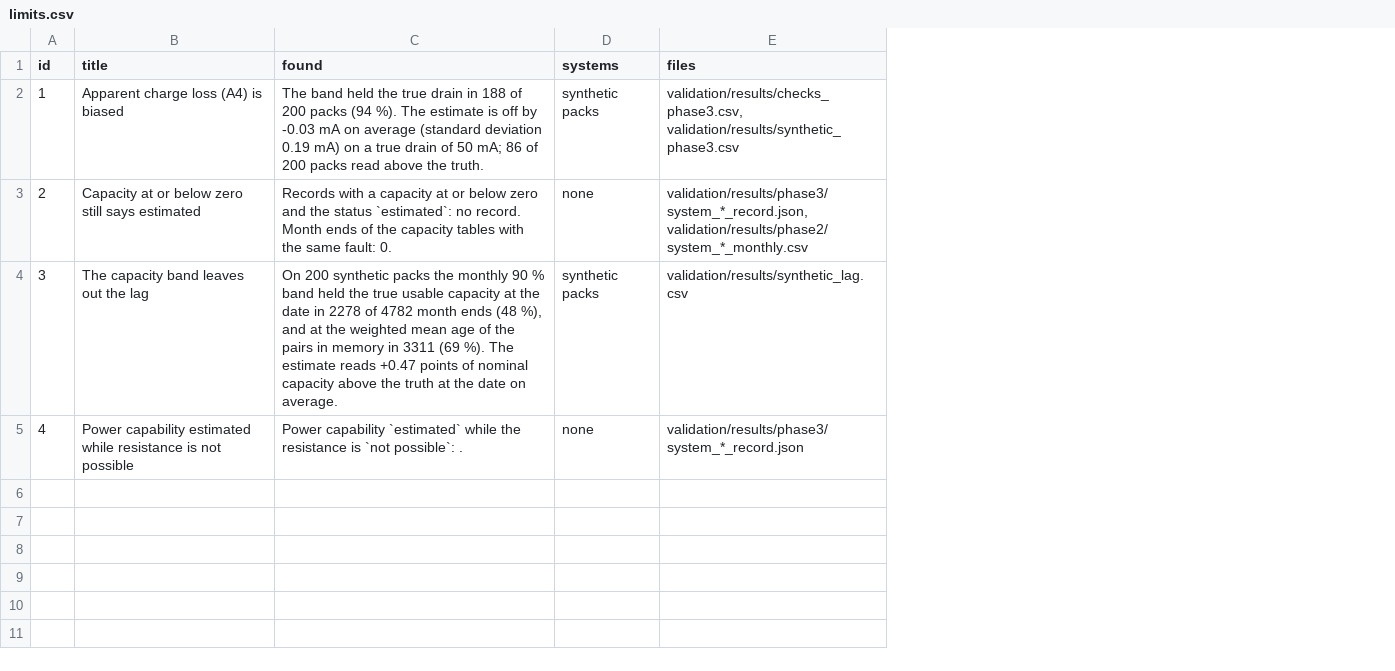
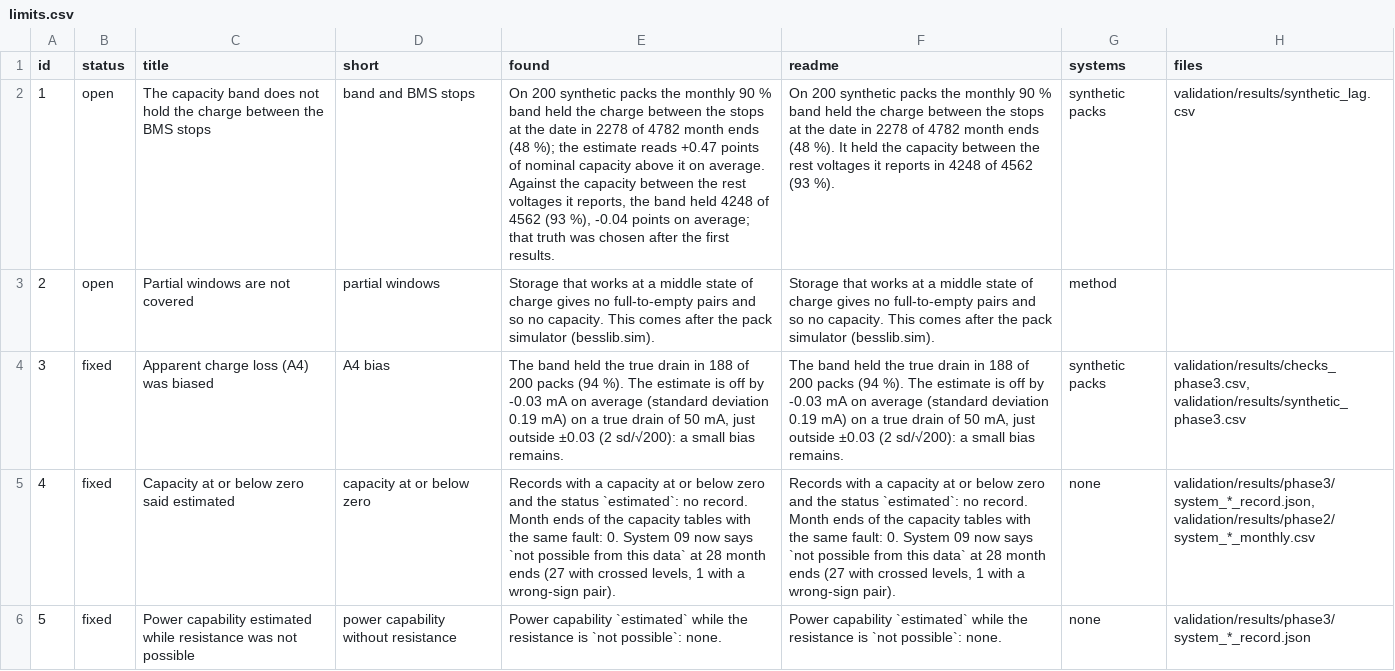
Before and after one commit to GhonAI/besslib, a CSV file: validation/results/limits.csv, drawn as a sheet; addresses are those after the commit; the diff names each change by its address in the sheet, - before the commit and + after, or states it on an @@ line.

Commit message:
Version 0.2 pages: README, docs/02, docs/03 and limits reworded; docs/04 version page with the quantity-mismatch section; annex page accepts the 0.1 resistance tuning

```diff
--- a/validation/results/limits.csv
+++ b/validation/results/limits.csv
+column B (status), rows 2-5: open | open | fixed | fixed
+column D (short), rows 2-5: band and BMS stops | partial windows | A4 bias | capacity at or below zero
+column F (readme), rows 2-5: On 200 synthetic packs the monthly 90 % band held the charge between the stops at the date in 2278 of 4782 month ends (48 %). It held the capacity between the rest voltages it reports in 4248 of 4562 (93 %). | Storage that works at a middle state of charge gives no full-to-empty pairs and so no capacity. This comes after the pack simulator (besslib.sim). | The band held the true drain in 188 of 200 packs (94 %). The estimate is off by -0.03 mA on average (standard deviation 0.19 mA) on a true drain of 50 mA, just outside ±0.03 (2 sd/√200): a small bias remains. | Records with a capacity at or below zero and the status `estimated`: no record. Month ends of the capacity tables with the same fault: 0. System 09 now says `not possible from this data` at 28 month ends (27 with crossed levels, 1 with a wrong-sign pair).
-C2 (title): Apparent charge loss (A4) is biased
+C2 (title): The capacity band does not hold the charge between the BMS stops
-E2 (found): The band held the true drain in 188 of 200 packs (94 %). The estimate is off by -0.03 mA on average (standard deviation 0.19 mA) on a true drain of 50 mA; 86 of 200 packs read above the truth.
+E2 (found): On 200 synthetic packs the monthly 90 % band held the charge between the stops at the date in 2278 of 4782 month ends (48 %); the estimate reads +0.47 points of nominal capacity above it on average. Against the capacity between the rest voltages it reports, the band held 4248 of 4562 (93 %), -0.04 points on average; that truth was chosen after the first results.
-H2 (files): validation/results/checks_phase3.csv, validation/results/synthetic_phase3.csv
+H2 (files): validation/results/synthetic_lag.csv
-C3 (title): Capacity at or below zero still says estimated
+C3 (title): Partial windows are not covered
-E3 (found): Records with a capacity at or below zero and the status `estimated`: no record. Month ends of the capacity tables with the same fault: 0.
+E3 (found): Storage that works at a middle state of charge gives no full-to-empty pairs and so no capacity. This comes after the pack simulator (besslib.sim).
-G3 (systems): none
+G3 (systems): method
-H3 (files): validation/results/phase3/system_*_record.json, validation/results/phase2/system_*_monthly.csv
+H3 (files): (empty)
-C4 (title): The capacity band leaves out the lag
+C4 (title): Apparent charge loss (A4) was biased
-E4 (found): On 200 synthetic packs the monthly 90 % band held the true usable capacity at the date in 2278 of 4782 month ends (48 %), and at the weighted mean age of the pairs in memory in 3311 (69 %). The estimate reads +0.47 points of nominal capacity above the truth at the date on average.
+E4 (found): The band held the true drain in 188 of 200 packs (94 %). The estimate is off by -0.03 mA on average (standard deviation 0.19 mA) on a true drain of 50 mA, just outside ±0.03 (2 sd/√200): a small bias remains.
-H4 (files): validation/results/synthetic_lag.csv
+H4 (files): validation/results/checks_phase3.csv, validation/results/synthetic_phase3.csv
-C5 (title): Power capability estimated while resistance is not possible
+C5 (title): Capacity at or below zero said estimated
-E5 (found): Power capability `estimated` while the resistance is `not possible`: .
+E5 (found): Records with a capacity at or below zero and the status `estimated`: no record. Month ends of the capacity tables with the same fault: 0. System 09 now says `not possible from this data` at 28 month ends (27 with crossed levels, 1 with a wrong-sign pair).
-H5 (files): validation/results/phase3/system_*_record.json
+H5 (files): validation/results/phase3/system_*_record.json, validation/results/phase2/system_*_monthly.csv
+row 6: 5 | fixed | Power capability estimated while resistance was not possible | power capability without resistance | Power capability `estimated` while the resistance is `not possible`: none. | Power capability `estimated` while the resistance is `not possible`: none. | none | validation/results/phase3/system_*_record.json
```
Also changed, not shown: 13 other files.
